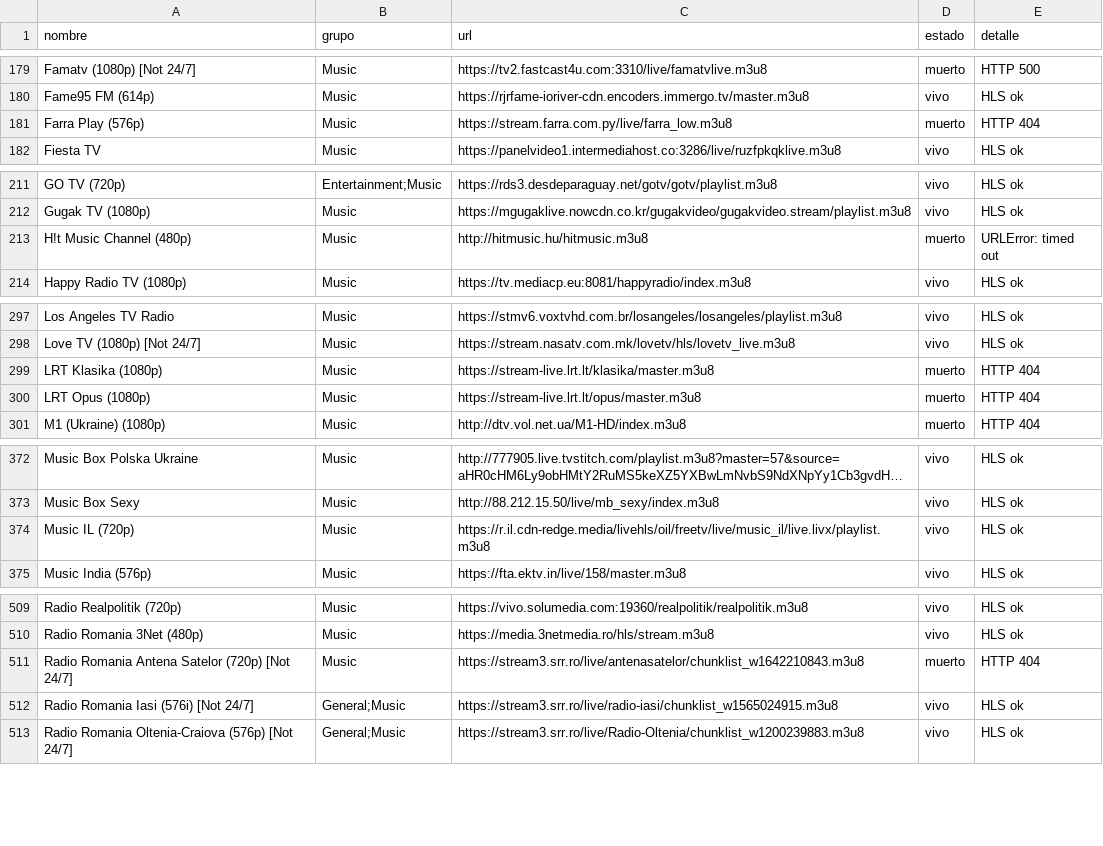
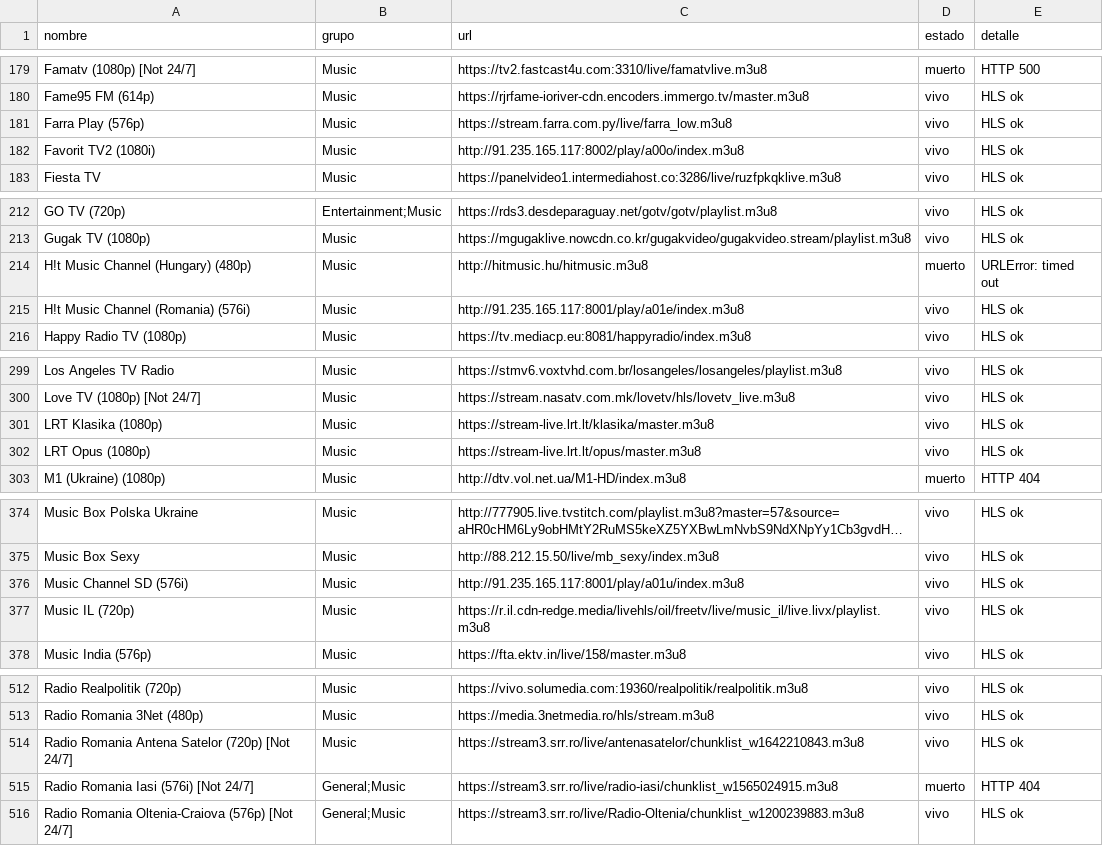
Before and after one commit to hamunoz/Tawyers-IPTV, a CSV file: lists/music_reporte.csv, drawn as a sheet; only a part is shown, gaps mark what is left out; long unchanged cells end in …; addresses are those after the commit; the diff covers the shown part only; the diff names each change by its address in the sheet, - before the commit and + after, or states it on an @@ line.

```diff
--- a/lists/music_reporte.csv
+++ b/lists/music_reporte.csv
-D181 (estado): muerto
+D181 (estado): vivo
-E181 (detalle): HTTP 404
+E181 (detalle): HLS ok
+row 182: Favorit TV2 (1080i) | Music | http://91.235.165.117:8002/play/a00o/index.m3u8 | vivo | HLS ok
-A214 (nombre): H!t Music Channel (480p)
+A214 (nombre): H!t Music Channel (Hungary) (480p)
+row 215: H!t Music Channel (Romania) (576i) | Music | http://91.235.165.117:8001/play/a01e/index.m3u8 | vivo | HLS ok
-D301:D302 (estado): muerto
+D301:D302 (estado): vivo
-E301:E302 (detalle): HTTP 404
+E301:E302 (detalle): HLS ok
+row 376: Music Channel SD (576i) | Music | http://91.235.165.117:8001/play/a01u/index.m3u8 | vivo | HLS ok
-D514 (estado): muerto
+D514 (estado): vivo
-E514 (detalle): HTTP 404
+E514 (detalle): HLS ok
-D515 (estado): vivo
+D515 (estado): muerto
-E515 (detalle): HLS ok
+E515 (detalle): HTTP 404
```
Also changed, not shown: 38 edited cells elsewhere in this file, 2 other files.
